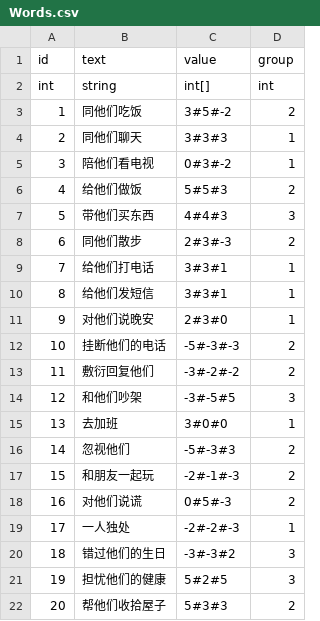
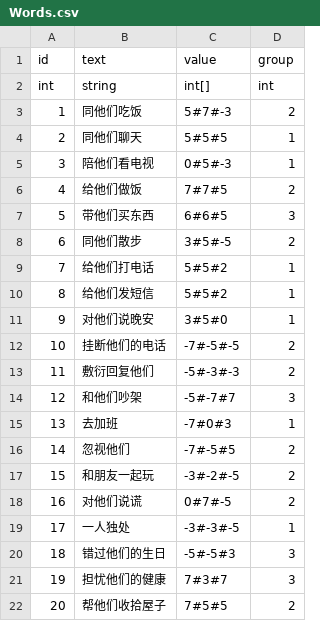
Before and after one commit to qyjbeijing2017/ggj2019, a CSV file: ggj2019/Assets/Resources/Configs/Words.csv, drawn as a sheet.

```diff
--- a/ggj2019/Assets/Resources/Configs/Words.csv
+++ b/ggj2019/Assets/Resources/Configs/Words.csv
@@ -2,21 +2,21 @@ id,text,value,group,
 int,string,int[],int,
-1,同他们吃饭,3#5#-2,2,
-2,同他们聊天,3#3#3,1,
-3,陪他们看电视,0#3#-2,1,
-4,给他们做饭,5#5#3,2,
-5,带他们买东西,4#4#3,3,
-6,同他们散步,2#3#-3,2,
-7,给他们打电话,3#3#1,1,
-8,给他们发短信,3#3#1,1,
-9,对他们说晚安,2#3#0,1,
-10,挂断他们的电话,-5#-3#-3,2,
-11,敷衍回复他们,-3#-2#-2,2,
-12,和他们吵架,-3#-5#5,3,
-13,去加班,3#0#0,1,
-14,忽视他们,-5#-3#3,2,
-15,和朋友一起玩,-2#-1#-3,2,
-16,对他们说谎,0#5#-3,2,
-17,一人独处,-2#-2#-3,1,
-18,错过他们的生日,-3#-3#2,3,
-19,担忧他们的健康,5#2#5,3,
-20,帮他们收拾屋子,5#3#3,2,
+1,同他们吃饭,5#7#-3,2,
+2,同他们聊天,5#5#5,1,
+3,陪他们看电视,0#5#-3,1,
+4,给他们做饭,7#7#5,2,
+5,带他们买东西,6#6#5,3,
+6,同他们散步,3#5#-5,2,
+7,给他们打电话,5#5#2,1,
+8,给他们发短信,5#5#2,1,
+9,对他们说晚安,3#5#0,1,
+10,挂断他们的电话,-7#-5#-5,2,
+11,敷衍回复他们,-5#-3#-3,2,
+12,和他们吵架,-5#-7#7,3,
+13,去加班,-7#0#3,1,
+14,忽视他们,-7#-5#5,2,
+15,和朋友一起玩,-3#-2#-5,2,
+16,对他们说谎,0#7#-5,2,
+17,一人独处,-3#-3#-5,1,
+18,错过他们的生日,-5#-5#3,3,
+19,担忧他们的健康,7#3#7,3,
+20,帮他们收拾屋子,7#5#5,2,
```
Also changed, not shown: ggj2019/Assets/Resources/Configs/End.csv, 30 other files.
